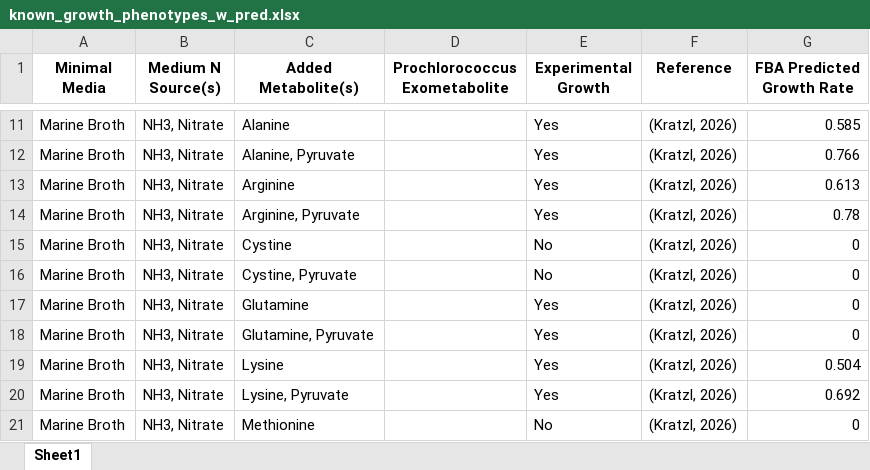
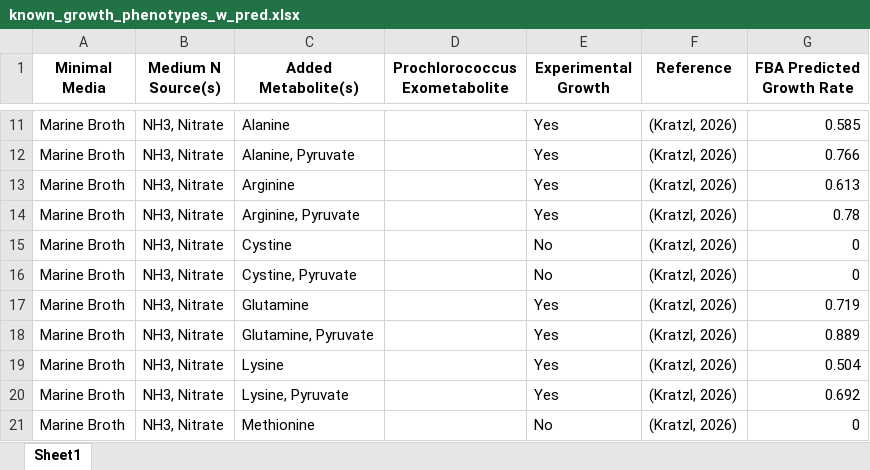
Before and after one commit to segrelab/GEM-mit1002, an Excel workbook: scripts/results/known_growth_phenotypes_w_pred.xlsx, sheet Sheet1, drawn as a sheet; only a part is shown, gaps mark what is left out; values as stored, in another font and other column widths than the file's, no borders; the diff names each change by its address in the sheet, - before the commit and + after, or states it on an @@ line.

```diff
--- a/scripts/results/known_growth_phenotypes_w_pred.xlsx (sheet Sheet1)
+++ b/scripts/results/known_growth_phenotypes_w_pred.xlsx (sheet Sheet1)
-G17 (FBA Predicted Growth Rate): 0
+G17 (FBA Predicted Growth Rate): 0.719
-G18 (FBA Predicted Growth Rate): 0
+G18 (FBA Predicted Growth Rate): 0.889
```
Also changed, not shown: 8 other files.
